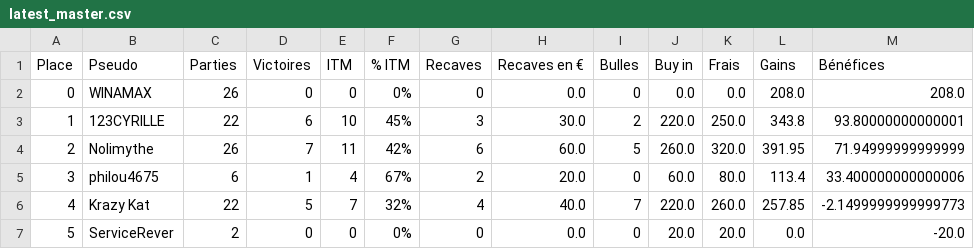
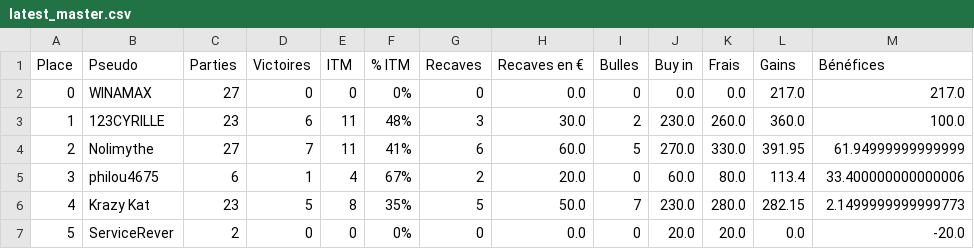
Before and after one commit to OdrAAdeKK/coronamax-public, a CSV file: data/latest_master.csv, drawn as a sheet; only a part is shown; the diff covers the shown part only.

```diff
--- a/data/latest_master.csv
+++ b/data/latest_master.csv
@@ -1,7 +1,7 @@
 Place,Pseudo,Parties,Victoires,ITM,% ITM,Recaves,Recaves en €,Bulles,Buy in,Frais,Gains,Bénéfices
-0,WINAMAX,26,0,0,0%,0,0.0,0,0.0,0.0,208.0,208.0
-1,123CYRILLE,22,6,10,45%,3,30.0,2,220.0,250.0,343.8,93.80000000000001
-2,Nolimythe,26,7,11,42%,6,60.0,5,260.0,320.0,391.95,71.94999999999999
+0,WINAMAX,27,0,0,0%,0,0.0,0,0.0,0.0,217.0,217.0
+1,123CYRILLE,23,6,11,48%,3,30.0,2,230.0,260.0,360.0,100.0
+2,Nolimythe,27,7,11,41%,6,60.0,5,270.0,330.0,391.95,61.94999999999999
 3,philou4675,6,1,4,67%,2,20.0,0,60.0,80.0,113.4,33.400000000000006
-4,Krazy Kat,22,5,7,32%,4,40.0,7,220.0,260.0,257.85,-2.1499999999999773
+4,Krazy Kat,23,5,8,35%,5,50.0,7,230.0,280.0,282.15,2.1499999999999773
 5,ServiceRever,2,0,0,0%,0,0.0,0,20.0,20.0,0.0,-20.0
```
Also changed, not shown: 44 edited cells elsewhere in this file, data/journal.csv, data/points_table.csv, 2 other files.
